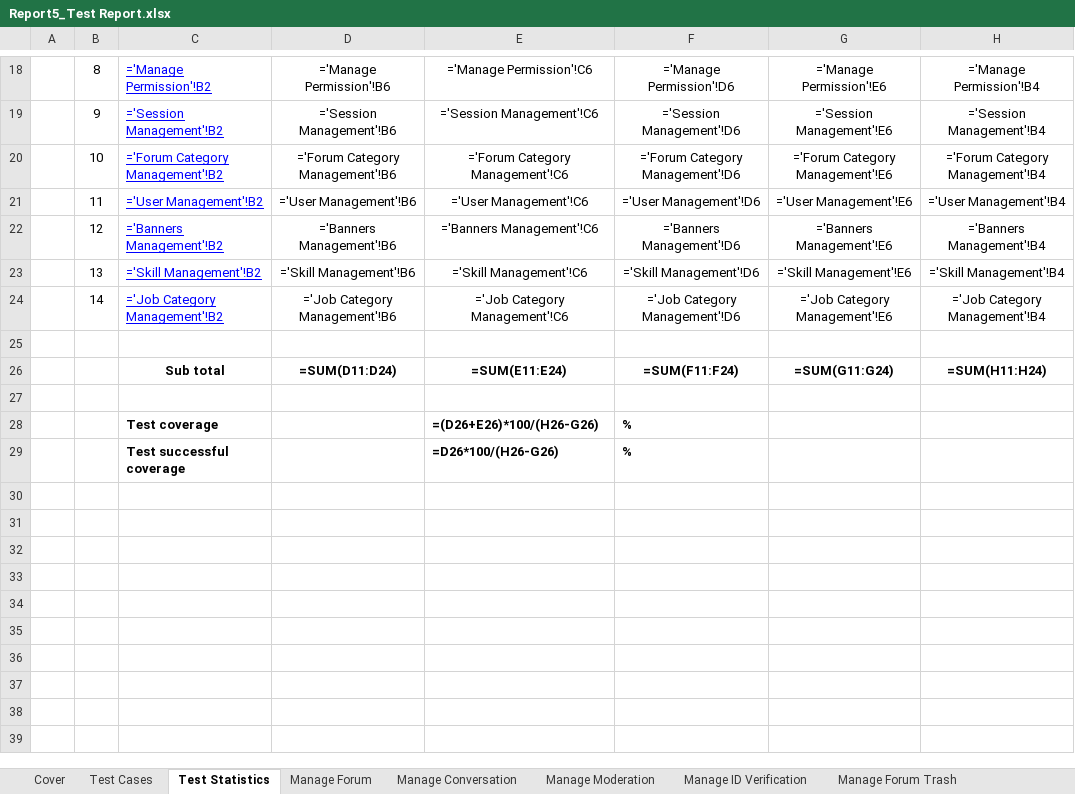
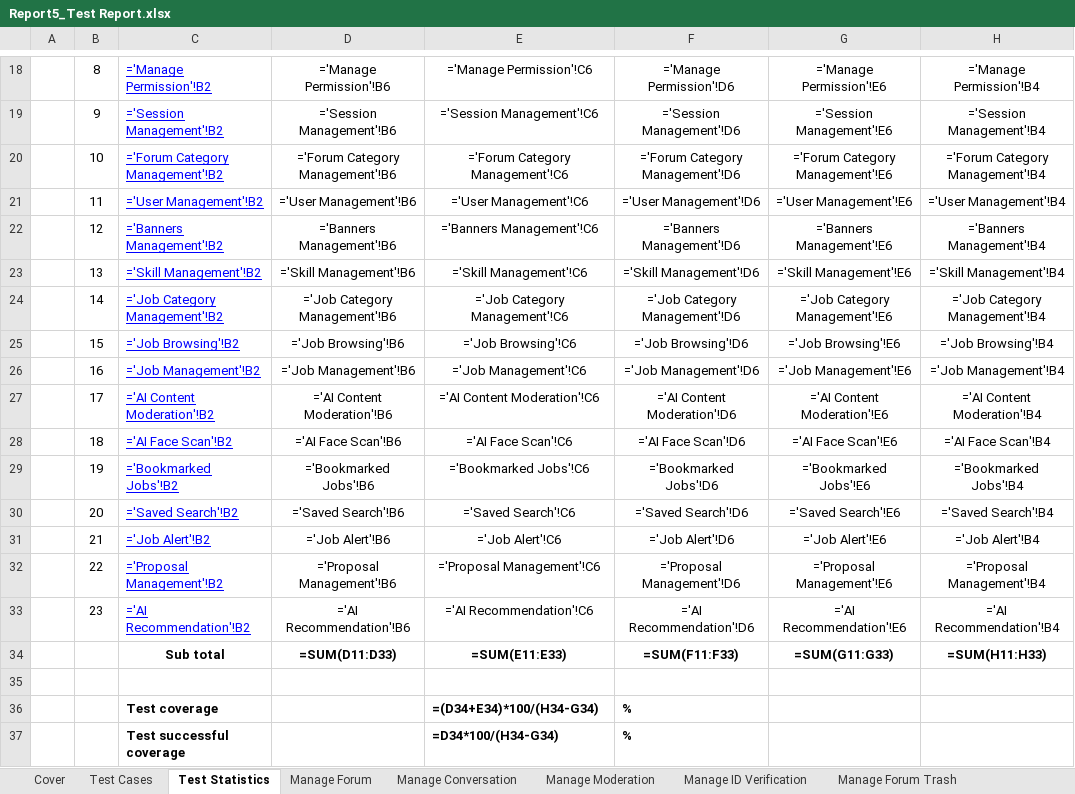
Before and after one commit to Thunggg/Frevia, an Excel workbook: docs/Report 5/Report5_Test Report.xlsx, sheet Test Statistics, drawn as a sheet; only a part is shown, gaps mark what is left out; values as stored, in another font and other column widths than the file's, no borders; formulas without a stored value are shown as written; removed rows and columns are numbered as before the commit, all else as after; the diff names each change by its address in the sheet, - before the commit and + after, or states it on an @@ line.

Commit message:
feat: add job recommendation features, manage-job controller, and migration

```diff
--- a/docs/Report 5/Report5_Test Report.xlsx (sheet Test Statistics)
+++ b/docs/Report 5/Report5_Test Report.xlsx (sheet Test Statistics)
+row 25:  | 15 | ='Job Browsing'!B2 | ='Job Browsing'!B6 | ='Job Browsing'!C6 | ='Job Browsing'!D6 | ='Job Browsing'!E6 | ='Job Browsing'!B4
+row 26:  | 16 | ='Job Management'!B2 | ='Job Management'!B6 | ='Job Management'!C6 | ='Job Management'!D6 | ='Job Management'!E6 | ='Job Management'!B4
+row 27:  | 17 | ='AI Content Moderation'!B2 | ='AI Content Moderation'!B6 | ='AI Content Moderation'!C6 | ='AI Content Moderation'!D6 | ='AI Content Moderation'!E6 | ='AI Content Moderation'!B4
+row 28:  | 18 | ='AI Face Scan'!B2 | ='AI Face Scan'!B6 | ='AI Face Scan'!C6 | ='AI Face Scan'!D6 | ='AI Face Scan'!E6 | ='AI Face Scan'!B4
+row 29:  | 19 | ='Bookmarked Jobs'!B2 | ='Bookmarked Jobs'!B6 | ='Bookmarked Jobs'!C6 | ='Bookmarked Jobs'!D6 | ='Bookmarked Jobs'!E6 | ='Bookmarked Jobs'!B4
+row 30:  | 20 | ='Saved Search'!B2 | ='Saved Search'!B6 | ='Saved Search'!C6 | ='Saved Search'!D6 | ='Saved Search'!E6 | ='Saved Search'!B4
+row 31:  | 21 | ='Job Alert'!B2 | ='Job Alert'!B6 | ='Job Alert'!C6 | ='Job Alert'!D6 | ='Job Alert'!E6 | ='Job Alert'!B4
+row 32:  | 22 | ='Proposal Management'!B2 | ='Proposal Management'!B6 | ='Proposal Management'!C6 | ='Proposal Management'!D6 | ='Proposal Management'!E6 | ='Proposal Management'!B4
+row 33:  | 23 | ='AI Recommendation'!B2 | ='AI Recommendation'!B6 | ='AI Recommendation'!C6 | ='AI Recommendation'!D6 | ='AI Recommendation'!E6 | ='AI Recommendation'!B4
+row 34:  |  | Sub total | =SUM(D11:D33) | =SUM(E11:E33) | =SUM(F11:F33) | =SUM(G11:G33) | =SUM(H11:H33)
-row 26:  |  | Sub total | =SUM(D11:D24) | =SUM(E11:E24) | =SUM(F11:F24) | =SUM(G11:G24) | =SUM(H11:H24)
-row 27: (empty)
-E36: =(D26+E26)*100/(H26-G26)
+E36: =(D34+E34)*100/(H34-G34)
-E37: =D26*100/(H26-G26)
+E37: =D34*100/(H34-G34)
```
Also changed, not shown: sheet Test Cases, sheet Cover, other sheet tabs, charts or pictures, 12 other files.
